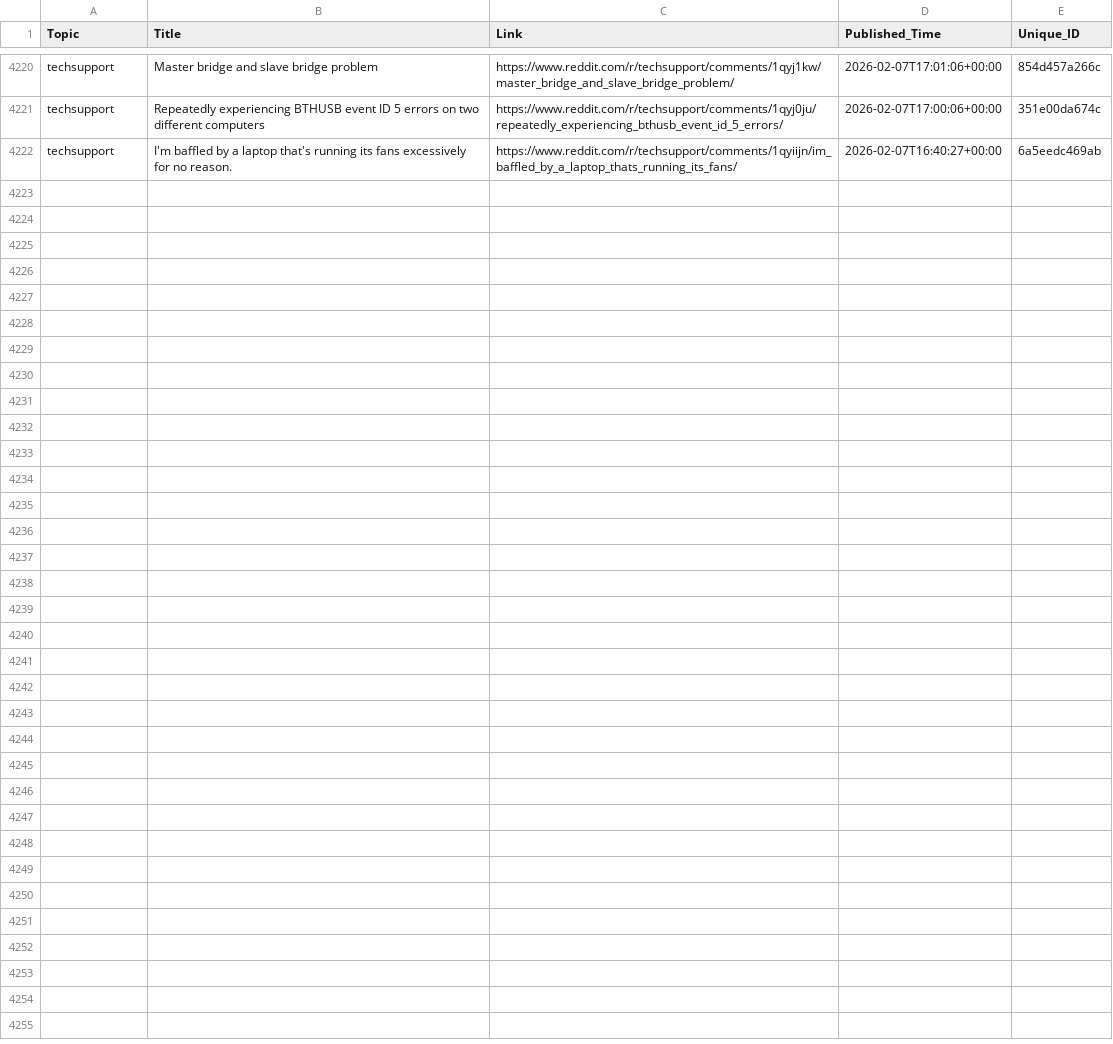
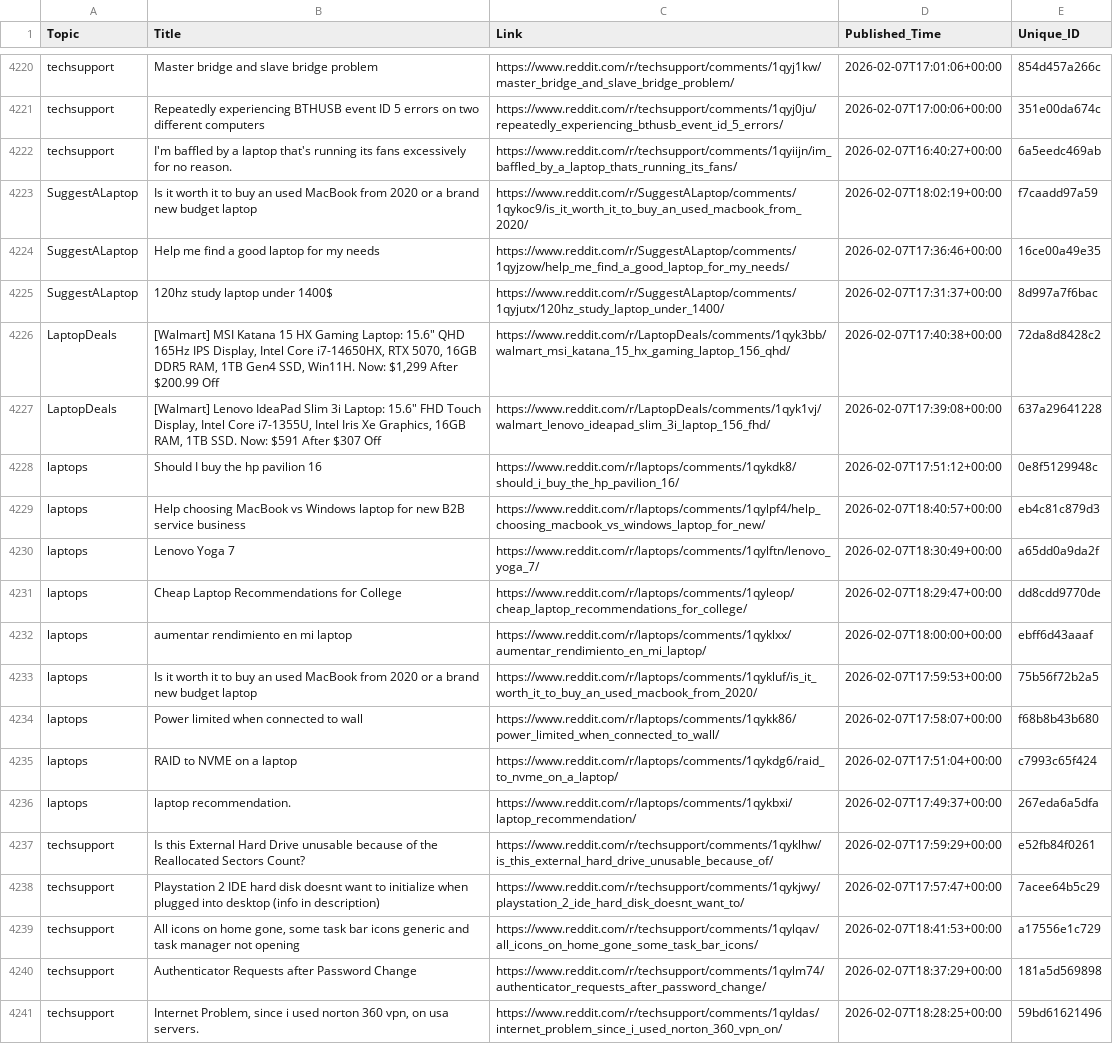
Before and after one commit to sidhu2690/EB_reddit, a CSV file: posts.csv, drawn as a sheet; only a part is shown, gaps mark what is left out; the diff covers the shown part only; the diff names each change by its address in the sheet, - before the commit and + after, or states it on an @@ line.

```diff
--- a/posts.csv
+++ b/posts.csv
+row 4223: SuggestALaptop | Is it worth it to buy an used MacBook from 2020 or a brand new budget laptop | https://www.reddit.com/r/SuggestALaptop/comments/1qykoc9/is_it_worth_it_to_buy_an_used_macbook_from_2020/ | 2026-02-07T18:02:19+00:00 | f7caadd97a59
+row 4224: SuggestALaptop | Help me find a good laptop for my needs | https://www.reddit.com/r/SuggestALaptop/comments/1qyjzow/help_me_find_a_good_laptop_for_my_needs/ | 2026-02-07T17:36:46+00:00 | 16ce00a49e35
+row 4225: SuggestALaptop | 120hz study laptop under 1400$ | https://www.reddit.com/r/SuggestALaptop/comments/1qyjutx/120hz_study_laptop_under_1400/ | 2026-02-07T17:31:37+00:00 | 8d997a7f6bac
+row 4226: LaptopDeals | [Walmart] MSI Katana 15 HX Gaming Laptop: 15.6" QHD 165Hz IPS Display, Intel Core i7-14650HX, RTX 5070, 16GB DDR5 RAM, 1TB Gen4 SSD, Win11H. Now: $1,299 After $200.99 Off | https://www.reddit.com/r/LaptopDeals/comments/1qyk3bb/walmart_msi_katana_15_hx_gaming_laptop_156_qhd/ | 2026-02-07T17:40:38+00:00 | 72da8d8428c2
+row 4227: LaptopDeals | [Walmart] Lenovo IdeaPad Slim 3i Laptop: 15.6" FHD Touch Display, Intel Core i7-1355U, Intel Iris Xe Graphics, 16GB RAM, 1TB SSD. Now: $591 After $307 Off | https://www.reddit.com/r/LaptopDeals/comments/1qyk1vj/walmart_lenovo_ideapad_slim_3i_laptop_156_fhd/ | 2026-02-07T17:39:08+00:00 | 637a29641228
+row 4228: laptops | Should I buy the hp pavilion 16 | https://www.reddit.com/r/laptops/comments/1qykdk8/should_i_buy_the_hp_pavilion_16/ | 2026-02-07T17:51:12+00:00 | 0e8f5129948c
+row 4229: laptops | Help choosing MacBook vs Windows laptop for new B2B service business | https://www.reddit.com/r/laptops/comments/1qylpf4/help_choosing_macbook_vs_windows_laptop_for_new/ | 2026-02-07T18:40:57+00:00 | eb4c81c879d3
+row 4230: laptops | Lenovo Yoga 7 | https://www.reddit.com/r/laptops/comments/1qylftn/lenovo_yoga_7/ | 2026-02-07T18:30:49+00:00 | a65dd0a9da2f
+row 4231: laptops | Cheap Laptop Recommendations for College | https://www.reddit.com/r/laptops/comments/1qyleop/cheap_laptop_recommendations_for_college/ | 2026-02-07T18:29:47+00:00 | dd8cdd9770de
+row 4232: laptops | aumentar rendimiento en mi laptop | https://www.reddit.com/r/laptops/comments/1qyklxx/aumentar_rendimiento_en_mi_laptop/ | 2026-02-07T18:00:00+00:00 | ebff6d43aaaf
+row 4233: laptops | Is it worth it to buy an used MacBook from 2020 or a brand new budget laptop | https://www.reddit.com/r/laptops/comments/1qykluf/is_it_worth_it_to_buy_an_used_macbook_from_2020/ | 2026-02-07T17:59:53+00:00 | 75b56f72b2a5
+row 4234: laptops | Power limited when connected to wall | https://www.reddit.com/r/laptops/comments/1qykk86/power_limited_when_connected_to_wall/ | 2026-02-07T17:58:07+00:00 | f68b8b43b680
+row 4235: laptops | RAID to NVME on a laptop | https://www.reddit.com/r/laptops/comments/1qykdg6/raid_to_nvme_on_a_laptop/ | 2026-02-07T17:51:04+00:00 | c7993c65f424
+row 4236: laptops | laptop recommendation. | https://www.reddit.com/r/laptops/comments/1qykbxi/laptop_recommendation/ | 2026-02-07T17:49:37+00:00 | 267eda6a5dfa
+row 4237: techsupport | Is this External Hard Drive unusable because of the Reallocated Sectors Count? | https://www.reddit.com/r/techsupport/comments/1qyklhw/is_this_external_hard_drive_unusable_because_of/ | 2026-02-07T17:59:29+00:00 | e52fb84f0261
+row 4238: techsupport | Playstation 2 IDE hard disk doesnt want to initialize when plugged into desktop (info in description) | https://www.reddit.com/r/techsupport/comments/1qykjwy/playstation_2_ide_hard_disk_doesnt_want_to/ | 2026-02-07T17:57:47+00:00 | 7acee64b5c29
+row 4239: techsupport | All icons on home gone, some task bar icons generic and task manager not opening | https://www.reddit.com/r/techsupport/comments/1qylqav/all_icons_on_home_gone_some_task_bar_icons/ | 2026-02-07T18:41:53+00:00 | a17556e1c729
+row 4240: techsupport | Authenticator Requests after Password Change | https://www.reddit.com/r/techsupport/comments/1qylm74/authenticator_requests_after_password_change/ | 2026-02-07T18:37:29+00:00 | 181a5d569898
+row 4241: techsupport | Internet Problem, since i used norton 360 vpn, on usa servers. | https://www.reddit.com/r/techsupport/comments/1qyldas/internet_problem_since_i_used_norton_360_vpn_on/ | 2026-02-07T18:28:25+00:00 | 59bd61621496
```
Also changed, not shown: 11 added rows elsewhere in this file.
